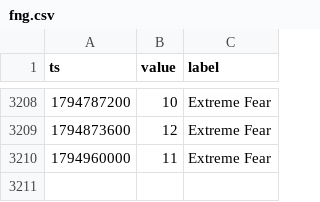
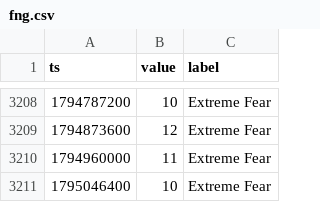
Before and after one commit to Alex-1101/btc-data-collector, a CSV file: data/fng.csv, drawn as a sheet; only a part is shown, gaps mark what is left out; the diff names each change by its address in the sheet, - before the commit and + after, or states it on an @@ line.

```diff
--- a/data/fng.csv
+++ b/data/fng.csv
+row 3211: 1795046400 | 10 | Extreme Fear
```
Also changed, not shown: data/btc_1d.csv, data/btc_1h.csv, 3 other files.
